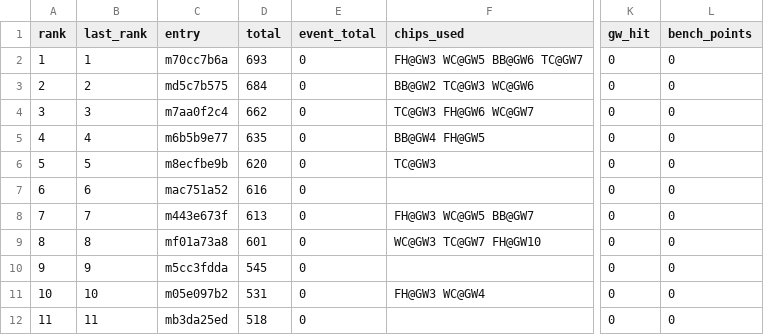
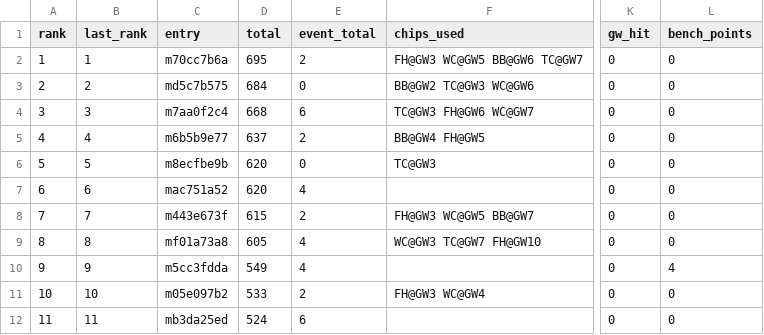
Before and after one commit to tsrng5b7zw-bot/sync, a CSV file: data/latest/league.csv, drawn as a sheet; only a part is shown, gaps mark what is left out; the diff names each change by its address in the sheet, - before the commit and + after, or states it on an @@ line.

```diff
--- a/data/latest/league.csv
+++ b/data/latest/league.csv
-D2 (total): 693
+D2 (total): 695
-E2 (event_total): 0
+E2 (event_total): 2
-D4 (total): 662
+D4 (total): 668
-E4 (event_total): 0
+E4 (event_total): 6
-D5 (total): 635
+D5 (total): 637
-E5 (event_total): 0
+E5 (event_total): 2
-D7 (total): 616
+D7 (total): 620
-E7 (event_total): 0
+E7 (event_total): 4
-D8 (total): 613
+D8 (total): 615
-E8 (event_total): 0
+E8 (event_total): 2
-D9 (total): 601
+D9 (total): 605
-E9:E10 (event_total): 0
+E9:E10 (event_total): 4
-D10 (total): 545
+D10 (total): 549
-L10 (bench_points): 0
+L10 (bench_points): 4
-D11 (total): 531
+D11 (total): 533
-E11 (event_total): 0
+E11 (event_total): 2
-D12 (total): 518
+D12 (total): 524
-E12 (event_total): 0
+E12 (event_total): 6
```
Also changed, not shown: data/latest/fixtures.csv, data/latest/live_gw12.csv, 26 other files.
